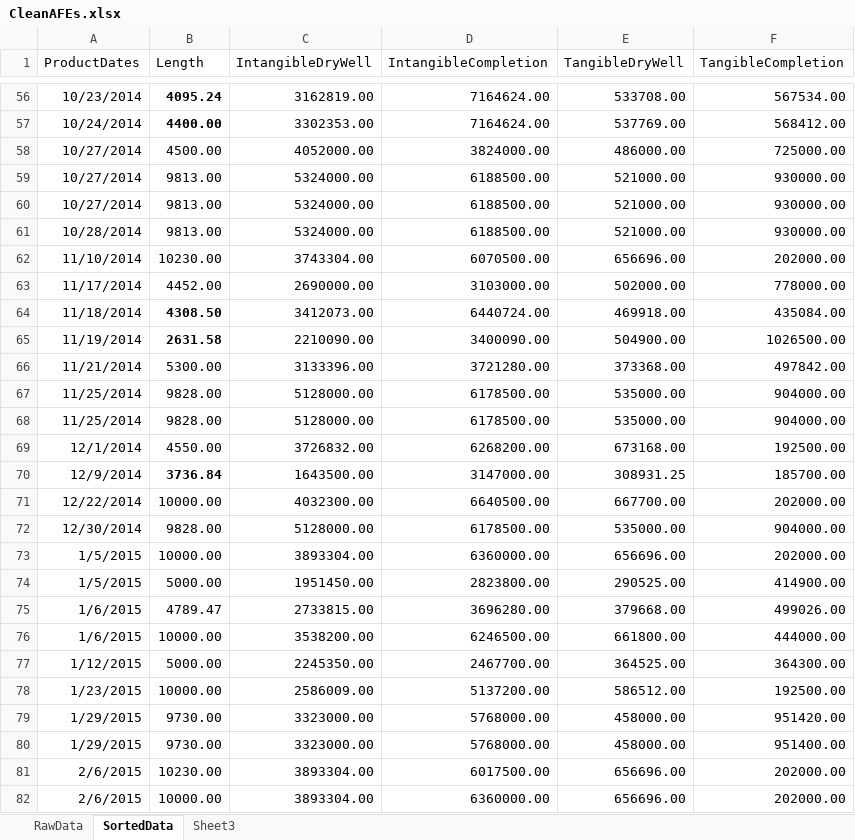
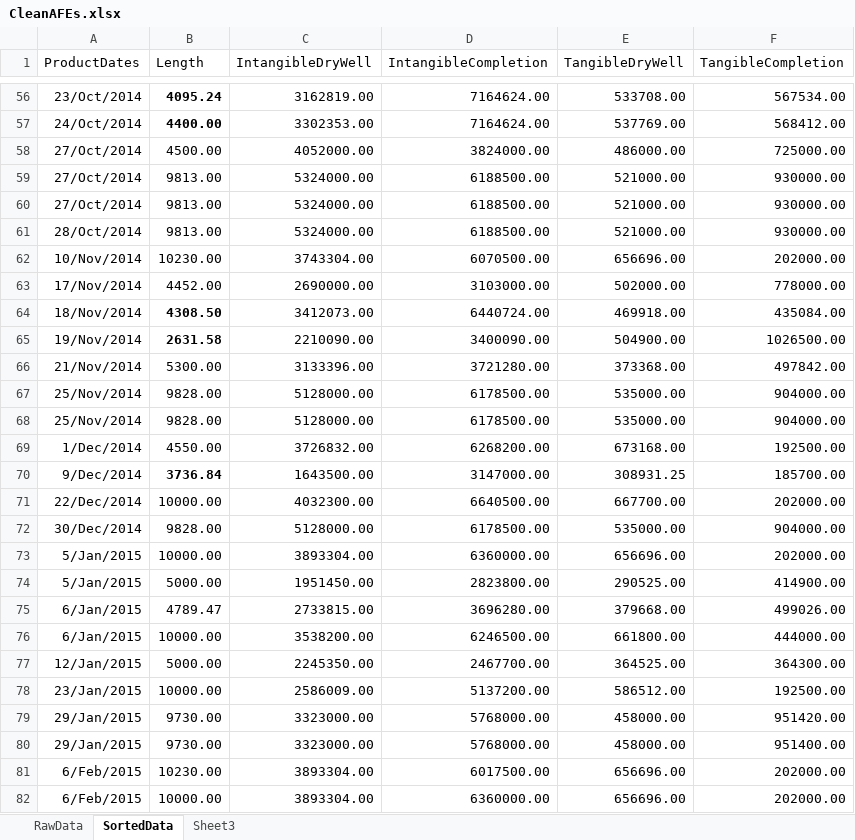
Before and after one commit to thushanp/OilWellRegressions-and-Bitcoin-Arbitrage, an Excel workbook: CleanAFEs.xlsx, sheet SortedData, drawn as a sheet; only a part is shown, gaps mark what is left out; values as stored, in another font and other column widths than the file's, no borders; the diff covers the shown part only; the diff names each change by its address in the sheet, - before the commit and + after, or states it on an @@ line.

```diff
--- a/CleanAFEs.xlsx (sheet SortedData)
+++ b/CleanAFEs.xlsx (sheet SortedData)
-A56 (ProductDates): 10/23/2014
+A56 (ProductDates): 23/Oct/2014
-A57 (ProductDates): 10/24/2014
+A57 (ProductDates): 24/Oct/2014
-A58:A60 (ProductDates): 10/27/2014
+A58:A60 (ProductDates): 27/Oct/2014
-A61 (ProductDates): 10/28/2014
+A61 (ProductDates): 28/Oct/2014
-A62 (ProductDates): 11/10/2014
+A62 (ProductDates): 10/Nov/2014
-A63 (ProductDates): 11/17/2014
+A63 (ProductDates): 17/Nov/2014
-A64 (ProductDates): 11/18/2014
+A64 (ProductDates): 18/Nov/2014
-A65 (ProductDates): 11/19/2014
+A65 (ProductDates): 19/Nov/2014
-A66 (ProductDates): 11/21/2014
+A66 (ProductDates): 21/Nov/2014
-A67:A68 (ProductDates): 11/25/2014
+A67:A68 (ProductDates): 25/Nov/2014
-A69 (ProductDates): 12/1/2014
+A69 (ProductDates): 1/Dec/2014
-A70 (ProductDates): 12/9/2014
+A70 (ProductDates): 9/Dec/2014
-A71 (ProductDates): 12/22/2014
+A71 (ProductDates): 22/Dec/2014
-A72 (ProductDates): 12/30/2014
+A72 (ProductDates): 30/Dec/2014
-A73:A74 (ProductDates): 1/5/2015
+A73:A74 (ProductDates): 5/Jan/2015
-A75:A76 (ProductDates): 1/6/2015
+A75:A76 (ProductDates): 6/Jan/2015
-A77 (ProductDates): 1/12/2015
+A77 (ProductDates): 12/Jan/2015
-A78 (ProductDates): 1/23/2015
+A78 (ProductDates): 23/Jan/2015
-A79:A80 (ProductDates): 1/29/2015
+A79:A80 (ProductDates): 29/Jan/2015
-A81:A82 (ProductDates): 2/6/2015
+A81:A82 (ProductDates): 6/Feb/2015
```
Also changed, not shown: 290 edited cells elsewhere in this sheet, 2 other files.
